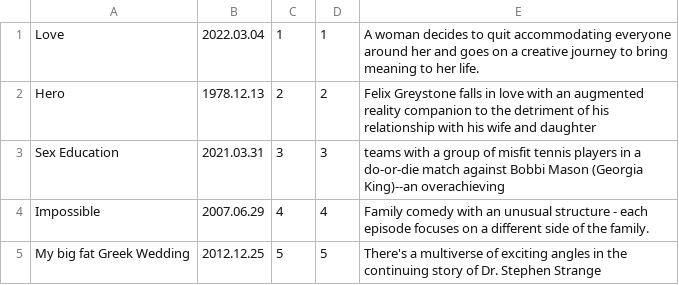
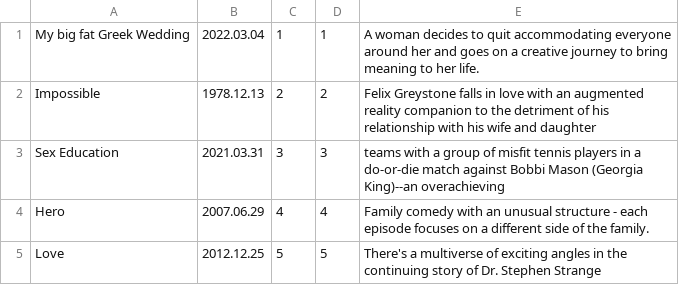
Before and after one commit to f228476653/FP200OK01, a CSV file: FP200OK01/Data/movies.csv, drawn as a sheet.

Commit message:
csv

```diff
--- a/FP200OK01/Data/movies.csv
+++ b/FP200OK01/Data/movies.csv
@@ -1,5 +1,5 @@
-Love,2022.03.04,1,1,A woman decides to quit accommodating everyone around her and goes on a creative journey to bring meaning to her life.
-Hero,1978.12.13,2,2,  Felix Greystone falls in love with an augmented reality companion to the detriment of his relationship with his wife and daughter
+My big fat Greek Wedding,2022.03.04,1,1,A woman decides to quit accommodating everyone around her and goes on a creative journey to bring meaning to her life.
+Impossible,1978.12.13,2,2,  Felix Greystone falls in love with an augmented reality companion to the detriment of his relationship with his wife and daughter
 Sex Education,2021.03.31,3,3,teams with a group of misfit tennis players in a do-or-die match against Bobbi Mason (Georgia King)--an overachieving
-Impossible,2007.06.29,4,4,Family comedy with an unusual structure - each episode focuses on a different side of the family.
-My big fat Greek Wedding,2012.12.25,5,5,There's a multiverse of exciting angles in the continuing story of Dr. Stephen Strange
+Hero,2007.06.29,4,4,Family comedy with an unusual structure - each episode focuses on a different side of the family.
+Love,2012.12.25,5,5,There's a multiverse of exciting angles in the continuing story of Dr. Stephen Strange
```
